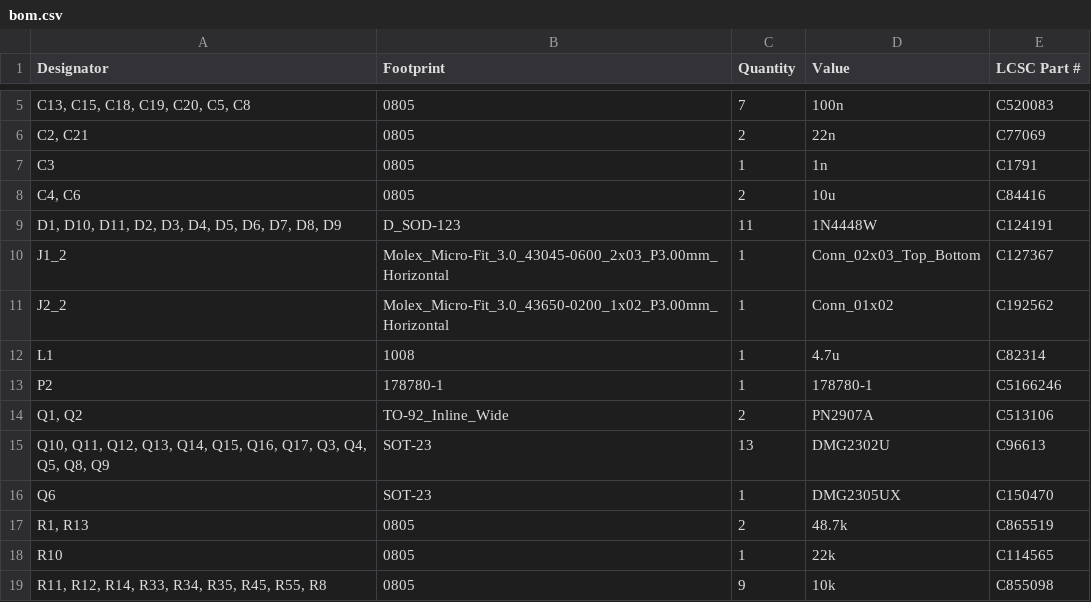
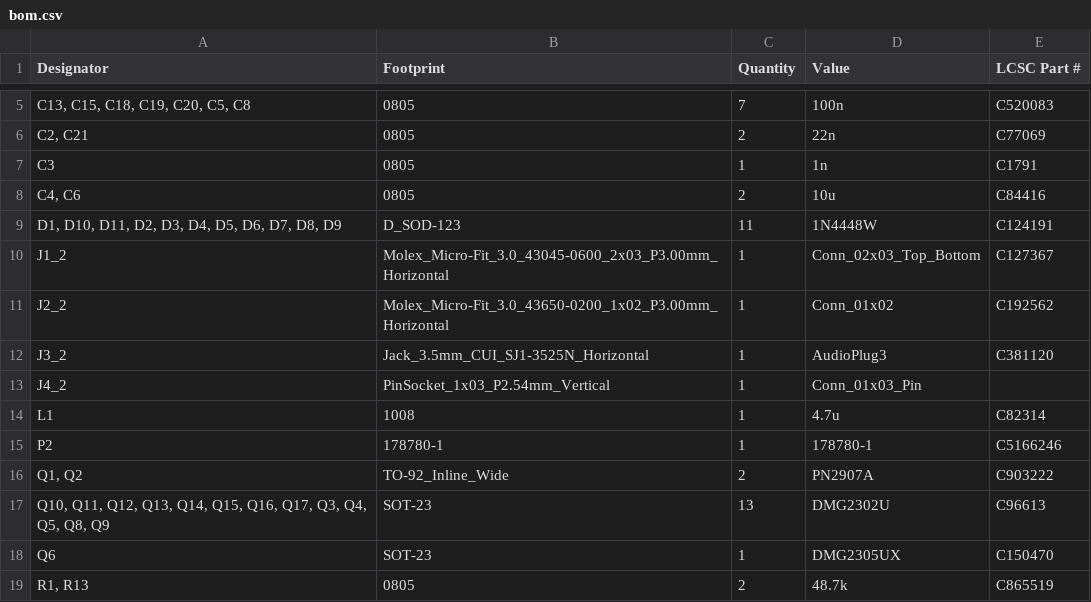
Before and after one commit to swagprincess/nb1ecu, a CSV file: kicad/production/bom.csv, drawn as a sheet; only a part is shown, gaps mark what is left out; the shorter side is filled out with more unchanged rows.

Commit message:
Official V1.0 milestone, all parts ordered

```diff
--- a/kicad/production/bom.csv
+++ b/kicad/production/bom.csv
@@ -11,5 +11,7 @@ J1_2,Molex_Micro-Fit_3.0_43045-0600_2x03_P3.00mm_Horizontal,1,Conn_02x03_Top_Bot
 J2_2,Molex_Micro-Fit_3.0_43650-0200_1x02_P3.00mm_Horizontal,1,Conn_01x02,C192562
+J3_2,Jack_3.5mm_CUI_SJ1-3525N_Horizontal,1,AudioPlug3,C381120
+J4_2,PinSocket_1x03_P2.54mm_Vertical,1,Conn_01x03_Pin,
 L1,1008,1,4.7u,C82314
 P2,178780-1,1,178780-1,C5166246
-"Q1, Q2",TO-92_Inline_Wide,2,PN2907A,C513106
+"Q1, Q2",TO-92_Inline_Wide,2,PN2907A,C903222
 "Q10, Q11, Q12, Q13, Q14, Q15, Q16, Q17, Q3, Q4, Q5, Q8, Q9",SOT-23,13,DMG2302U,C96613
```
Also changed, not shown: kicad/production/designators.csv, kicad/production/positions.csv, 34 other files.
